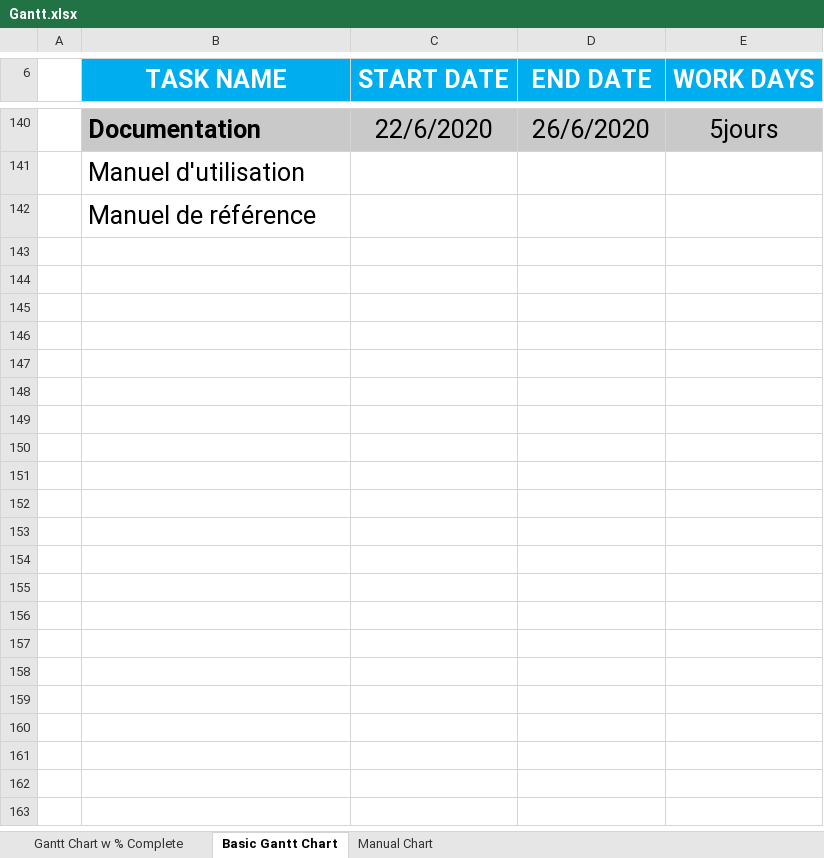
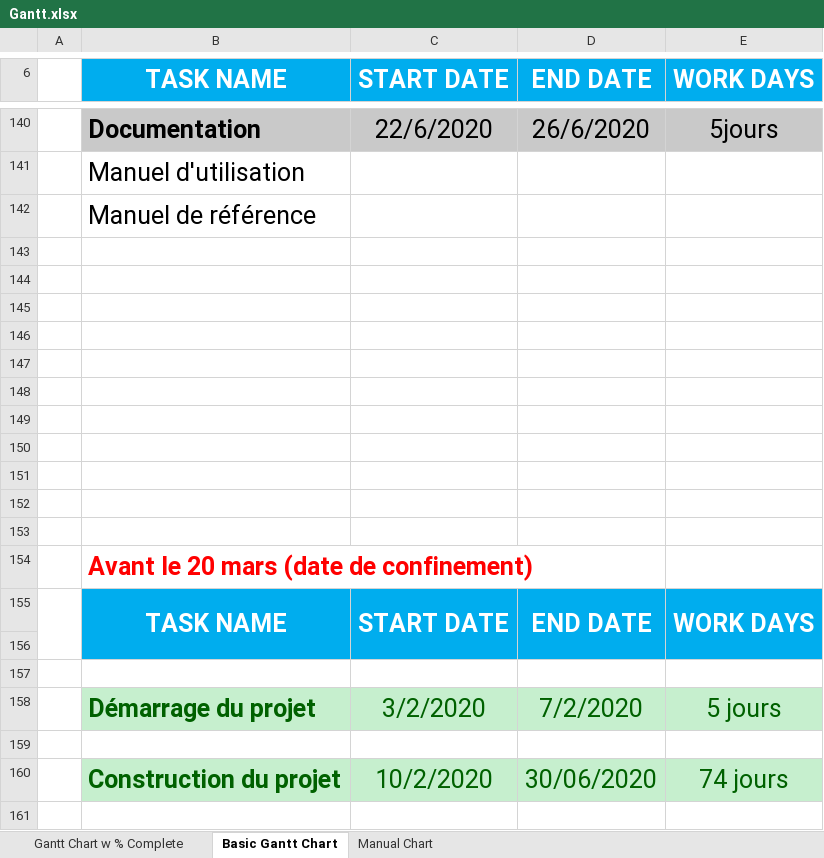
Before and after one commit to zwdOr20/PFE, an Excel workbook: Gantt.xlsx, sheet Basic Gantt Chart, drawn as a sheet; only a part is shown, gaps mark what is left out; values as stored, in another font and other column widths than the file's, no borders; conditional formats not drawn; the diff covers the shown part only; the diff names each change by its address in the sheet, - before the commit and + after, or states it on an @@ line.

```diff
--- a/Gantt.xlsx (sheet Basic Gantt Chart)
+++ b/Gantt.xlsx (sheet Basic Gantt Chart)
+row 143: (empty)
+row 144: (empty)
+row 145: (empty)
+row 146: (empty)
+row 147: (empty)
+row 148: (empty)
+row 149: (empty)
+row 150: (empty)
+row 151: (empty)
+row 152: (empty)
+row 153: (empty)
+row 154:  | Avant le 20 mars (date de confinement)
+row 155:  | TASK NAME | START DATE | END DATE | WORK DAYS
+row 156: (empty)
+row 157: (empty)
+row 158:  | Démarrage du projet | 3/2/2020 | 7/2/2020 | 5 jours
+row 159: (empty)
+row 160:  | Construction du projet | 10/2/2020 | 30/06/2020 | 74 jours
+row 161: (empty)
```
Also changed, not shown: 71 added rows elsewhere in this sheet, 47 other files.
